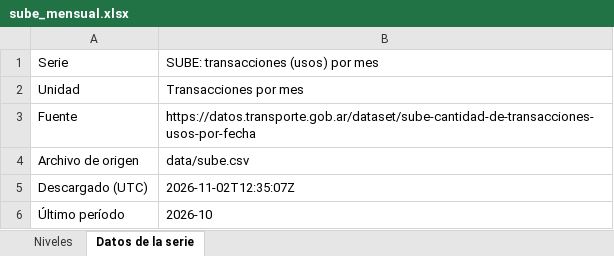
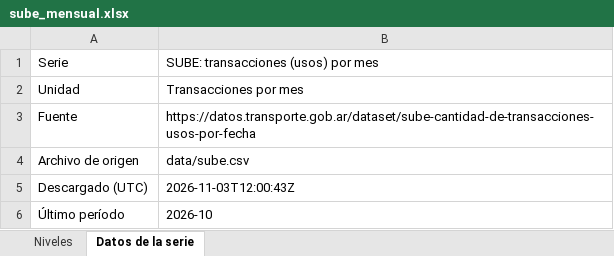
Before and after one commit to rodrigotperelsztein-source/monitor-series, an Excel workbook: data/excel/sube_mensual.xlsx, sheet Datos de la serie, drawn as a sheet; values as stored, in another font and other column widths than the file's, no borders; the diff names each change by its address in the sheet, - before the commit and + after, or states it on an @@ line.

```diff
--- a/data/excel/sube_mensual.xlsx (sheet Datos de la serie)
+++ b/data/excel/sube_mensual.xlsx (sheet Datos de la serie)
-B5: 2026-11-02T12:35:07Z
+B5: 2026-11-03T12:00:43Z
```
Also changed, not shown: data/excel/sube.xlsx, 24 other files.
